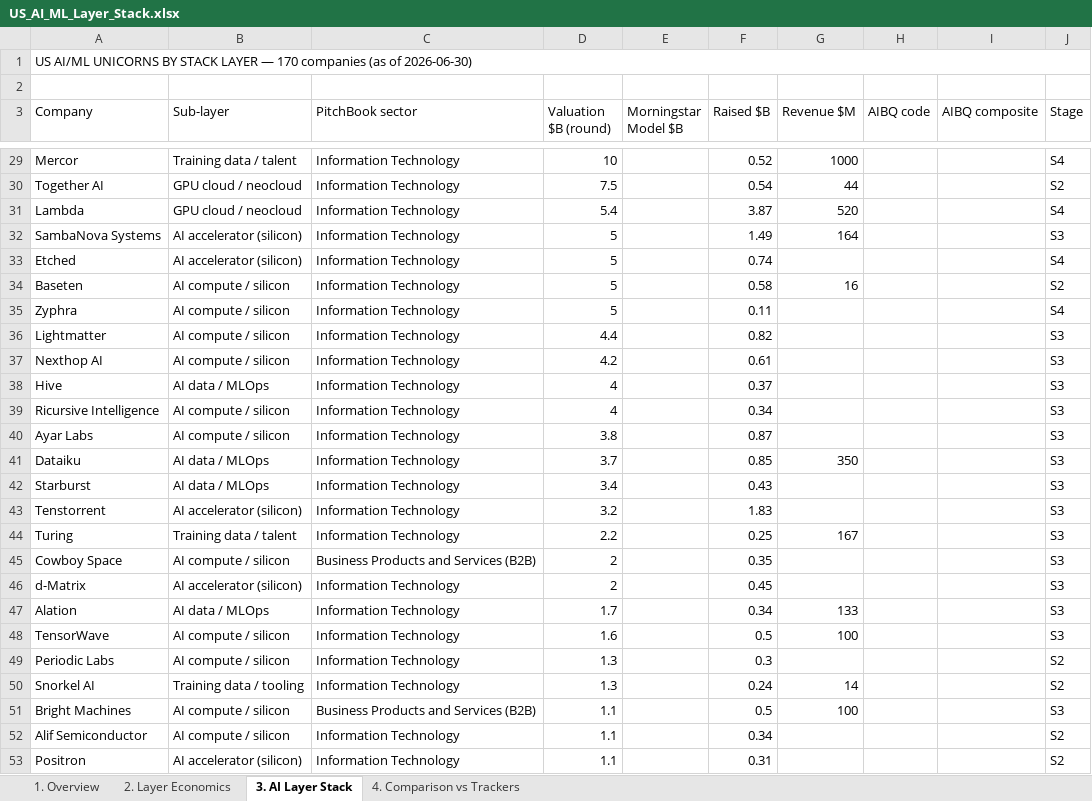
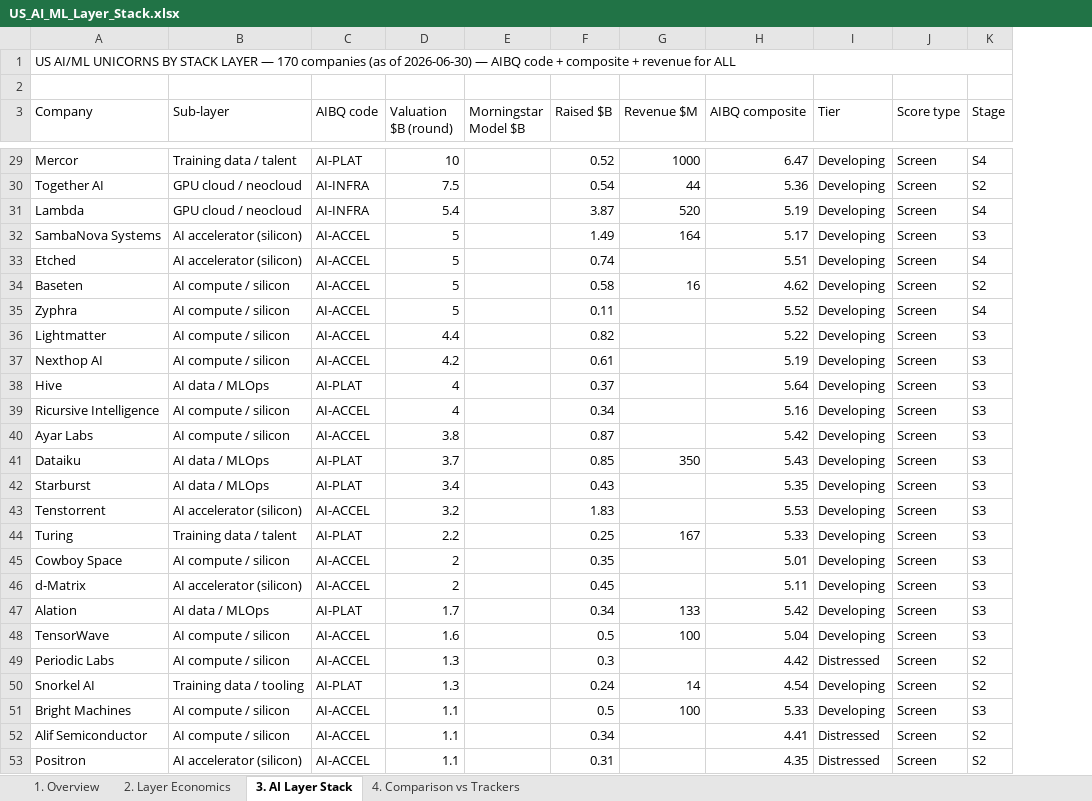
Before and after one commit to HRPB-SA/pitchbook-analyst-agent, an Excel workbook: US_AI_ML_Layer_Stack.xlsx, sheet 3. AI Layer Stack, drawn as a sheet; only a part is shown, gaps mark what is left out; values as stored, in another font and other column widths than the file's, no cell formats; removed rows and columns are numbered as before the commit, all else as after; the diff covers the shown part only; the diff names each change by its address in the sheet, - before the commit and + after, or states it on an @@ line.

```diff
--- a/US_AI_ML_Layer_Stack.xlsx (sheet 3. AI Layer Stack)
+++ b/US_AI_ML_Layer_Stack.xlsx (sheet 3. AI Layer Stack)
-column C (PitchBook sector), rows 29-53: Information Technology | Information Technology | Information Technology | Information Technology | Information Technology | Information Technology | Information Technology | Information Technology | Information Technology | Information Technology | Information Technology | Information Technology | Information Technology | Information Technology | Information Technology | Information Technology | Business Products and Services (B2B) | Information Technology | Information Technology | Information Technology | Information Technology | Information Technology | Business Products and Services (B2B) | Information Technology | Information Technology
+column C (AIBQ code), rows 29-53: AI-PLAT | AI-INFRA | AI-INFRA | AI-ACCEL | AI-ACCEL | AI-ACCEL | AI-ACCEL | AI-ACCEL | AI-ACCEL | AI-PLAT | AI-ACCEL | AI-ACCEL | AI-PLAT | AI-PLAT | AI-ACCEL | AI-PLAT | AI-ACCEL | AI-ACCEL | AI-PLAT | AI-ACCEL | AI-ACCEL | AI-PLAT | AI-ACCEL | AI-ACCEL | AI-ACCEL
-column H (AIBQ code), empty
+column I (Tier), rows 29-53: Developing | Developing | Developing | Developing | Developing | Developing | Developing | Developing | Developing | Developing | Developing | Developing | Developing | Developing | Developing | Developing | Developing | Developing | Developing | Developing | Distressed | Developing | Developing | Distressed | Distressed
+column J (Score type), rows 29-53: all Screen
-A1 (Company): …of 2026-06-30)
+A1 (Company): …of 2026-06-30) — AIBQ code + composite + revenue for ALL
-H29 (AIBQ composite): (empty)
+H29 (AIBQ composite): 6.47
-H30 (AIBQ composite): (empty)
+H30 (AIBQ composite): 5.36
-H31 (AIBQ composite): (empty)
+H31 (AIBQ composite): 5.19
-H32 (AIBQ composite): (empty)
+H32 (AIBQ composite): 5.17
-H33 (AIBQ composite): (empty)
+H33 (AIBQ composite): 5.51
-H34 (AIBQ composite): (empty)
+H34 (AIBQ composite): 4.62
-H35 (AIBQ composite): (empty)
+H35 (AIBQ composite): 5.52
-H36 (AIBQ composite): (empty)
+H36 (AIBQ composite): 5.22
-H37 (AIBQ composite): (empty)
+H37 (AIBQ composite): 5.19
-H38 (AIBQ composite): (empty)
+H38 (AIBQ composite): 5.64
-H39 (AIBQ composite): (empty)
+H39 (AIBQ composite): 5.16
-H40 (AIBQ composite): (empty)
+H40 (AIBQ composite): 5.42
-H41 (AIBQ composite): (empty)
+H41 (AIBQ composite): 5.43
-H42 (AIBQ composite): (empty)
+H42 (AIBQ composite): 5.35
-H43 (AIBQ composite): (empty)
+H43 (AIBQ composite): 5.53
-H44 (AIBQ composite): (empty)
+H44 (AIBQ composite): 5.33
-H45 (AIBQ composite): (empty)
+H45 (AIBQ composite): 5.01
-H46 (AIBQ composite): (empty)
+H46 (AIBQ composite): 5.11
-H47 (AIBQ composite): (empty)
+H47 (AIBQ composite): 5.42
-H48 (AIBQ composite): (empty)
+H48 (AIBQ composite): 5.04
-H49 (AIBQ composite): (empty)
+H49 (AIBQ composite): 4.42
-H50 (AIBQ composite): (empty)
+H50 (AIBQ composite): 4.54
-H51 (AIBQ composite): (empty)
+H51 (AIBQ composite): 5.33
-H52 (AIBQ composite): (empty)
+H52 (AIBQ composite): 4.41
-H53 (AIBQ composite): (empty)
+H53 (AIBQ composite): 4.35
```
Also changed, not shown: 139 edited cells elsewhere in this sheet, cell formats.
